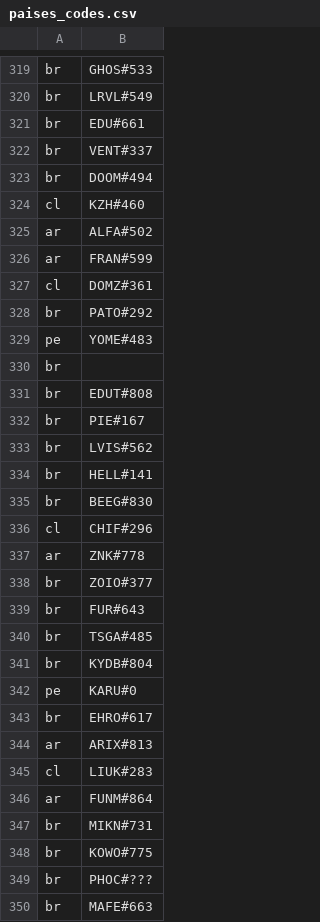
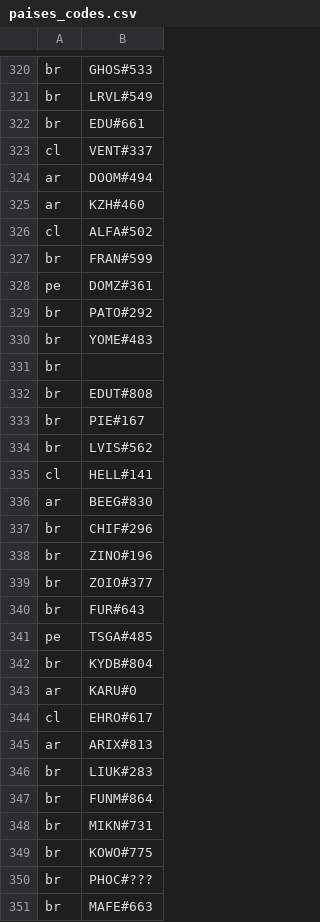
Before and after one commit to vagnertxr/game_map, a CSV file: paises_codes.csv, drawn as a sheet; only a part is shown, gaps mark what is left out; the diff covers the shown part only.

Commit message:
data_update_20250213

```diff
--- a/paises_codes.csv
+++ b/paises_codes.csv
@@ -321,10 +322,10 @@ br,LRVL#549
 br,EDU#661
-br,VENT#337
-br,DOOM#494
-cl,KZH#460
-ar,ALFA#502
-ar,FRAN#599
-cl,DOMZ#361
+cl,VENT#337
+ar,DOOM#494
+ar,KZH#460
+cl,ALFA#502
+br,FRAN#599
+pe,DOMZ#361
 br,PATO#292
-pe,YOME#483
+br,YOME#483
 br,
@@ -333,15 +334,15 @@ br,PIE#167
 br,LVIS#562
-br,HELL#141
-br,BEEG#830
-cl,CHIF#296
-ar,ZNK#778
+cl,HELL#141
+ar,BEEG#830
+br,CHIF#296
+br,ZINO#196
 br,ZOIO#377
 br,FUR#643
-br,TSGA#485
+pe,TSGA#485
 br,KYDB#804
-pe,KARU#0
-br,EHRO#617
+ar,KARU#0
+cl,EHRO#617
 ar,ARIX#813
-cl,LIUK#283
-ar,FUNM#864
+br,LIUK#283
+br,FUNM#864
 br,MIKN#731
```
Also changed, not shown: 21 added rows, 1 removed row and 48 edited cells elsewhere in this file, codigos_brutos.csv, paises_brutos.csv, 4 other files.
